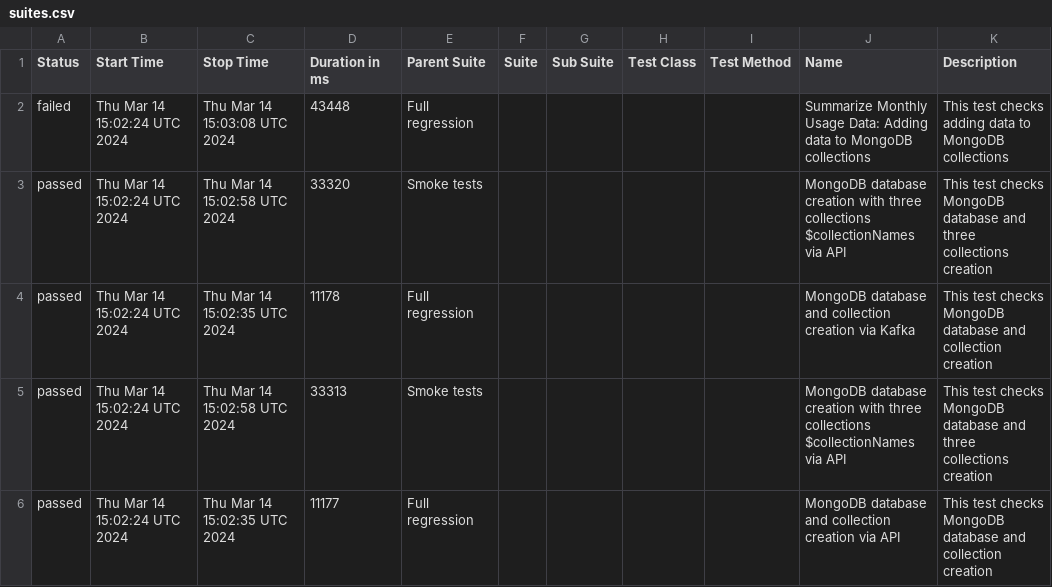
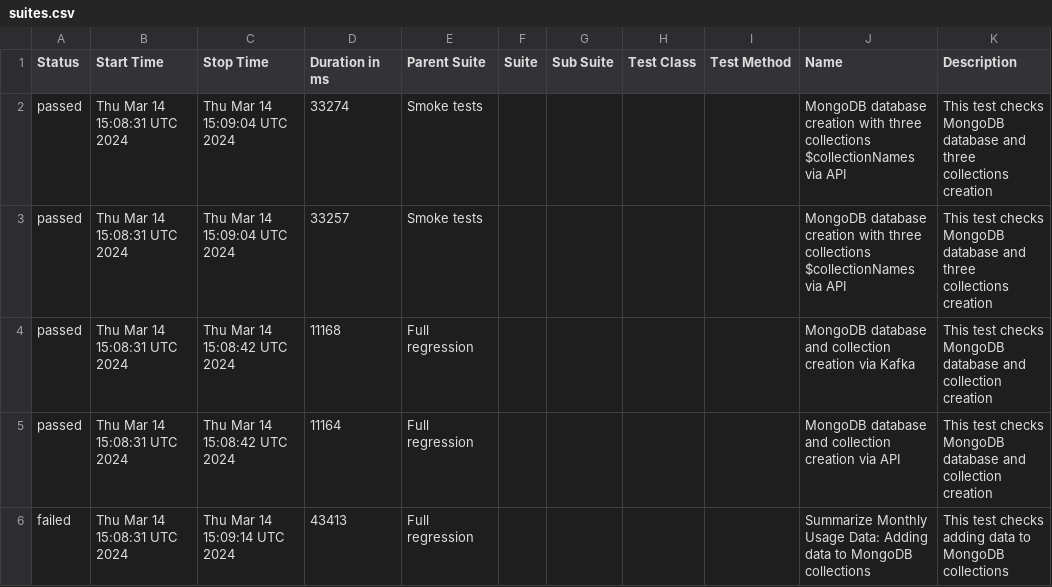
Before and after one commit to studyNewTrendsInAutomatedTesting/jestAllureResults, a CSV file: data/suites.csv, drawn as a sheet.

Commit message:
deploy: studyNewTrendsInAutomatedTesting/applicationToTestFromDockerCompose@4a6474aba0e8d32584fe2dc4ad7dc54ab91457b2

```diff
--- a/data/suites.csv
+++ b/data/suites.csv
@@ -1,6 +1,6 @@
 "Status","Start Time","Stop Time","Duration in ms","Parent Suite","Suite","Sub Suite","Test Class","Test Method","Name","Description"
-"failed","Thu Mar 14 15:02:24 UTC 2024","Thu Mar 14 15:03:08 UTC 2024","43448","Full regression","","","","","Summarize Monthly Usage Data: Adding data to MongoDB collections","This test checks adding data to MongoDB collections"
-"passed","Thu Mar 14 15:02:24 UTC 2024","Thu Mar 14 15:02:58 UTC 2024","33320","Smoke tests","","","","","MongoDB database creation with three collections $collectionNames via API","This test checks MongoDB database and three collections creation"
-"passed","Thu Mar 14 15:02:24 UTC 2024","Thu Mar 14 15:02:35 UTC 2024","11178","Full regression","","","","","MongoDB database and collection creation via Kafka","This test checks MongoDB database and collection creation"
-"passed","Thu Mar 14 15:02:24 UTC 2024","Thu Mar 14 15:02:58 UTC 2024","33313","Smoke tests","","","","","MongoDB database creation with three collections $collectionNames via API","This test checks MongoDB database and three collections creation"
-"passed","Thu Mar 14 15:02:24 UTC 2024","Thu Mar 14 15:02:35 UTC 2024","11177","Full regression","","","","","MongoDB database and collection creation via API","This test checks MongoDB database and collection creation"
+"passed","Thu Mar 14 15:08:31 UTC 2024","Thu Mar 14 15:09:04 UTC 2024","33274","Smoke tests","","","","","MongoDB database creation with three collections $collectionNames via API","This test checks MongoDB database and three collections creation"
+"passed","Thu Mar 14 15:08:31 UTC 2024","Thu Mar 14 15:09:04 UTC 2024","33257","Smoke tests","","","","","MongoDB database creation with three collections $collectionNames via API","This test checks MongoDB database and three collections creation"
+"passed","Thu Mar 14 15:08:31 UTC 2024","Thu Mar 14 15:08:42 UTC 2024","11168","Full regression","","","","","MongoDB database and collection creation via Kafka","This test checks MongoDB database and collection creation"
+"passed","Thu Mar 14 15:08:31 UTC 2024","Thu Mar 14 15:08:42 UTC 2024","11164","Full regression","","","","","MongoDB database and collection creation via API","This test checks MongoDB database and collection creation"
+"failed","Thu Mar 14 15:08:31 UTC 2024","Thu Mar 14 15:09:14 UTC 2024","43413","Full regression","","","","","Summarize Monthly Usage Data: Adding data to MongoDB collections","This test checks adding data to MongoDB collections"
```
Also changed, not shown: 33 other files.
